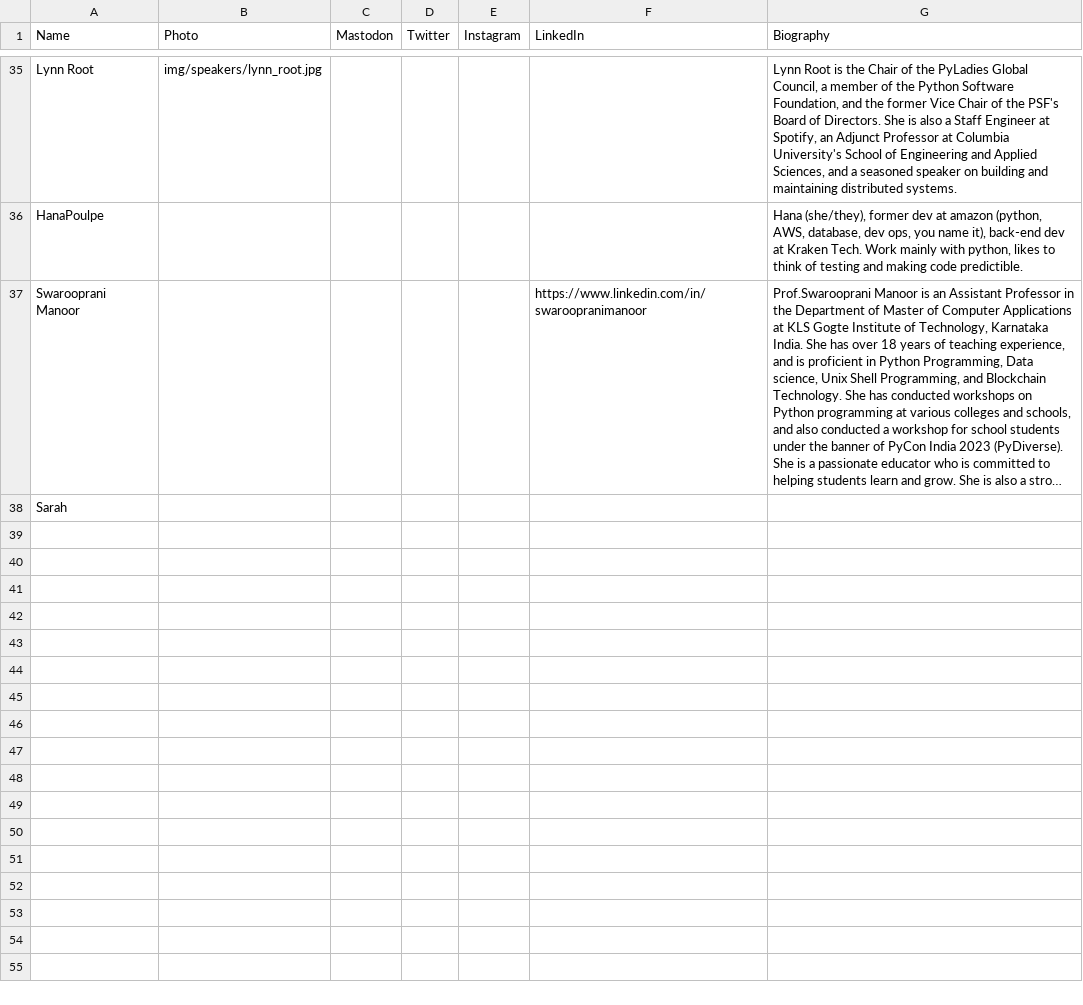
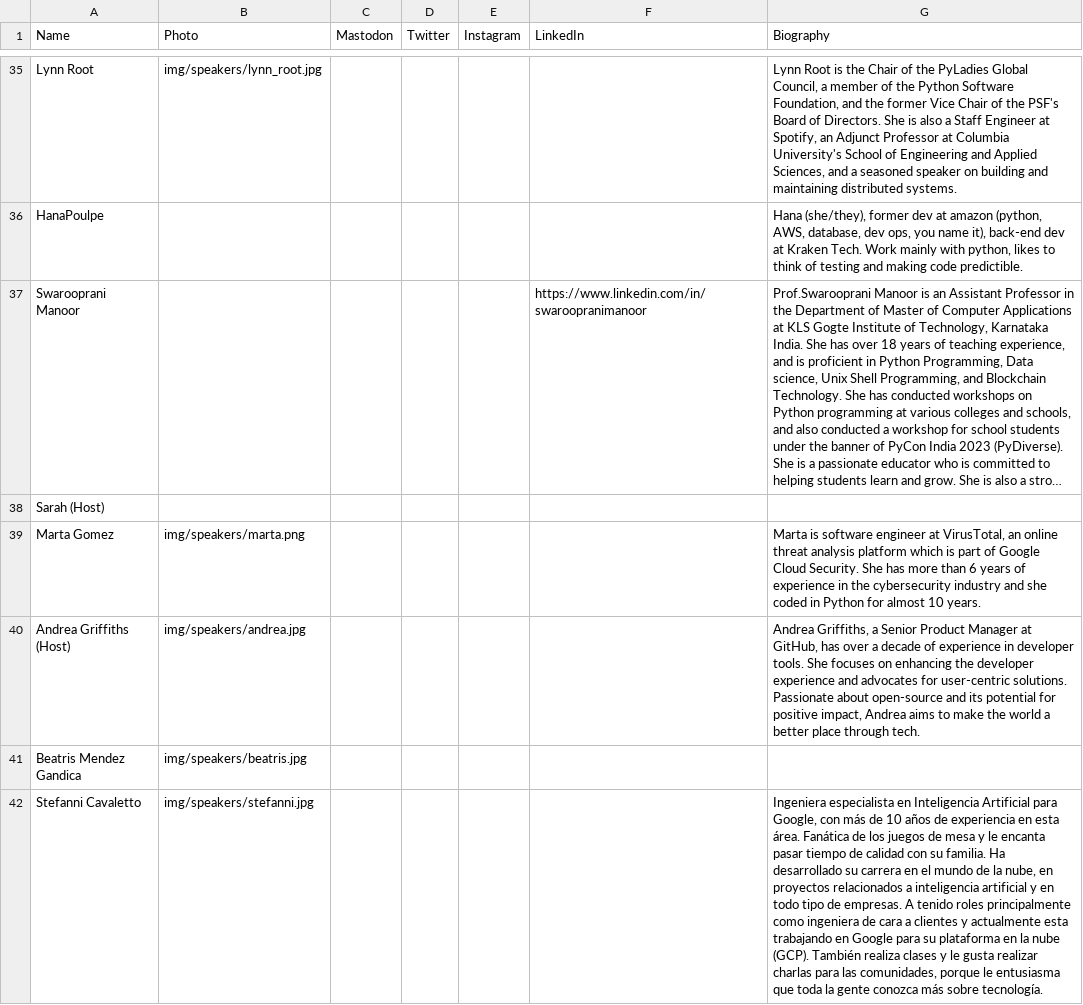
Before and after one commit to pyladies/global-conference, a CSV file: generate_site/speakers.csv, drawn as a sheet; only a part is shown, gaps mark what is left out; long unchanged cells end in …; the diff covers the shown part only; the diff names each change by its address in the sheet, - before the commit and + after, or states it on an @@ line.

Commit message:
Add missing panelists

```diff
--- a/generate_site/speakers.csv
+++ b/generate_site/speakers.csv
-A38 (Name): Sarah
+A38 (Name): Sarah (Host)
+row 39: Marta Gomez | img/speakers/marta.png |  |  |  |  | Marta is software engineer at VirusTotal, an online threat analysis platform which is part of Google Cloud Security. She has more than 6 years of experience in the cybersecurity industry and she coded in Python for almost 10 years.
+row 40: Andrea Griffiths (Host) | img/speakers/andrea.jpg |  |  |  |  | Andrea Griffiths, a Senior Product Manager at GitHub, has over a decade of experience in developer tools. She focuses on enhancing the developer experience and advocates for user-centric solutions. Passionate about open-source and its potential for positive impact, Andrea aims to make the world a better place through tech.
+row 41: Beatris Mendez Gandica | img/speakers/beatris.jpg
+row 42: Stefanni Cavaletto | img/speakers/stefanni.jpg |  |  |  |  | Ingeniera especialista en Inteligencia Artificial para Google, con más de 10 años de experiencia en esta área. Fanática de los juegos de mesa y le encanta pasar tiempo de calidad con su familia. Ha desarrollado su carrera en el mundo de la nube, en proyectos relacionados a inteligencia artificial y en todo tipo de empresas. A tenido roles principalmente como ingeniera de cara a clientes y actualmente esta trabajando en Google para su plataforma en la nube (GCP). También realiza clases y le gusta realizar charlas para las comunidades, porque le entusiasma que toda la gente conozca más sobre tecnología.
```
Also changed, not shown: 4 added rows and 1 edited cell elsewhere in this file.
